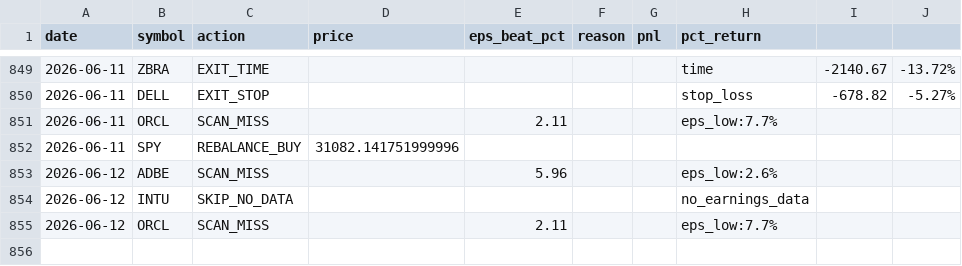
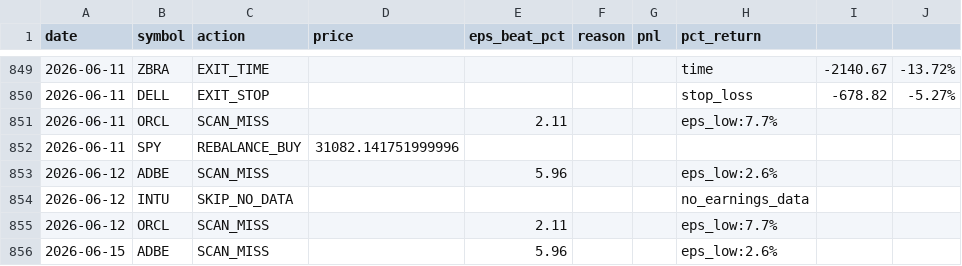
Before and after one commit to ricky8806-git/Earning_Strategy, a CSV file: pead_strategy/trades_log.csv, drawn as a sheet; only a part is shown, gaps mark what is left out.

```diff
--- a/pead_strategy/trades_log.csv
+++ b/pead_strategy/trades_log.csv
@@ -855 +855,2 @@ date,symbol,action,price,eps_beat_pct,reason,pnl,pct_return
 2026-06-12,ORCL,SCAN_MISS,,2.11,,,eps_low:7.7%,,
+2026-06-15,ADBE,SCAN_MISS,,5.96,,,eps_low:2.6%,,
```
Also changed, not shown: 1 other file.
